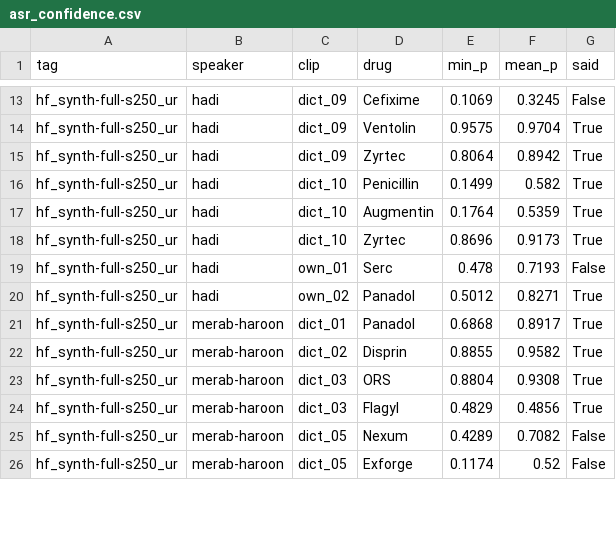
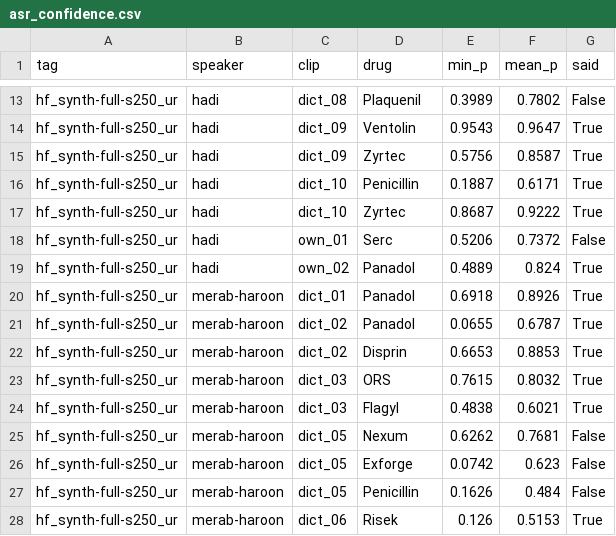
Before and after one commit to AbdullahPatti/Nabz-Voice-Scribe, a CSV file: Nabz/results/asr_confidence.csv, drawn as a sheet; only a part is shown, gaps mark what is left out; removed rows and columns are numbered as before the commit, all else as after; the diff covers the shown part only; the diff names each change by its address in the sheet, - before the commit and + after, or states it on an @@ line.

```diff
--- a/Nabz/results/asr_confidence.csv
+++ b/Nabz/results/asr_confidence.csv
-C13 (clip): dict_09
+C13 (clip): dict_08
-D13 (drug): Cefixime
+D13 (drug): Plaquenil
-E13 (min_p): 0.1069
+E13 (min_p): 0.3989
-F13 (mean_p): 0.3245
+F13 (mean_p): 0.7802
-E14 (min_p): 0.9575
+E14 (min_p): 0.9543
-F14 (mean_p): 0.9704
+F14 (mean_p): 0.9647
-E15 (min_p): 0.8064
+E15 (min_p): 0.5756
-F15 (mean_p): 0.8942
+F15 (mean_p): 0.8587
-E16 (min_p): 0.1499
+E16 (min_p): 0.1887
-F16 (mean_p): 0.582
+F16 (mean_p): 0.6171
-row 17: hf_synth-full-s250_ur | hadi | dict_10 | Augmentin | 0.1764 | 0.5359 | True
-E17 (min_p): 0.8696
+E17 (min_p): 0.8687
-F17 (mean_p): 0.9173
+F17 (mean_p): 0.9222
-E18 (min_p): 0.478
+E18 (min_p): 0.5206
-F18 (mean_p): 0.7193
+F18 (mean_p): 0.7372
-E19 (min_p): 0.5012
+E19 (min_p): 0.4889
-F19 (mean_p): 0.8271
+F19 (mean_p): 0.824
-E20 (min_p): 0.6868
+E20 (min_p): 0.6918
-F20 (mean_p): 0.8917
+F20 (mean_p): 0.8926
+row 21: hf_synth-full-s250_ur | merab-haroon | dict_02 | Panadol | 0.0655 | 0.6787 | True
-E22 (min_p): 0.8855
+E22 (min_p): 0.6653
-F22 (mean_p): 0.9582
+F22 (mean_p): 0.8853
-E23 (min_p): 0.8804
+E23 (min_p): 0.7615
-F23 (mean_p): 0.9308
+F23 (mean_p): 0.8032
-E24 (min_p): 0.4829
+E24 (min_p): 0.4838
-F24 (mean_p): 0.4856
+F24 (mean_p): 0.6021
-E25 (min_p): 0.4289
+E25 (min_p): 0.6262
-F25 (mean_p): 0.7082
+F25 (mean_p): 0.7681
-E26 (min_p): 0.1174
+E26 (min_p): 0.0742
-F26 (mean_p): 0.52
+F26 (mean_p): 0.623
+row 27: hf_synth-full-s250_ur | merab-haroon | dict_05 | Penicillin | 0.1626 | 0.484 | False
+row 28: hf_synth-full-s250_ur | merab-haroon | dict_06 | Risek | 0.126 | 0.5153 | True
```
Also changed, not shown: 2 added rows, 8 removed rows and 66 edited cells elsewhere in this file, 2 other files.
